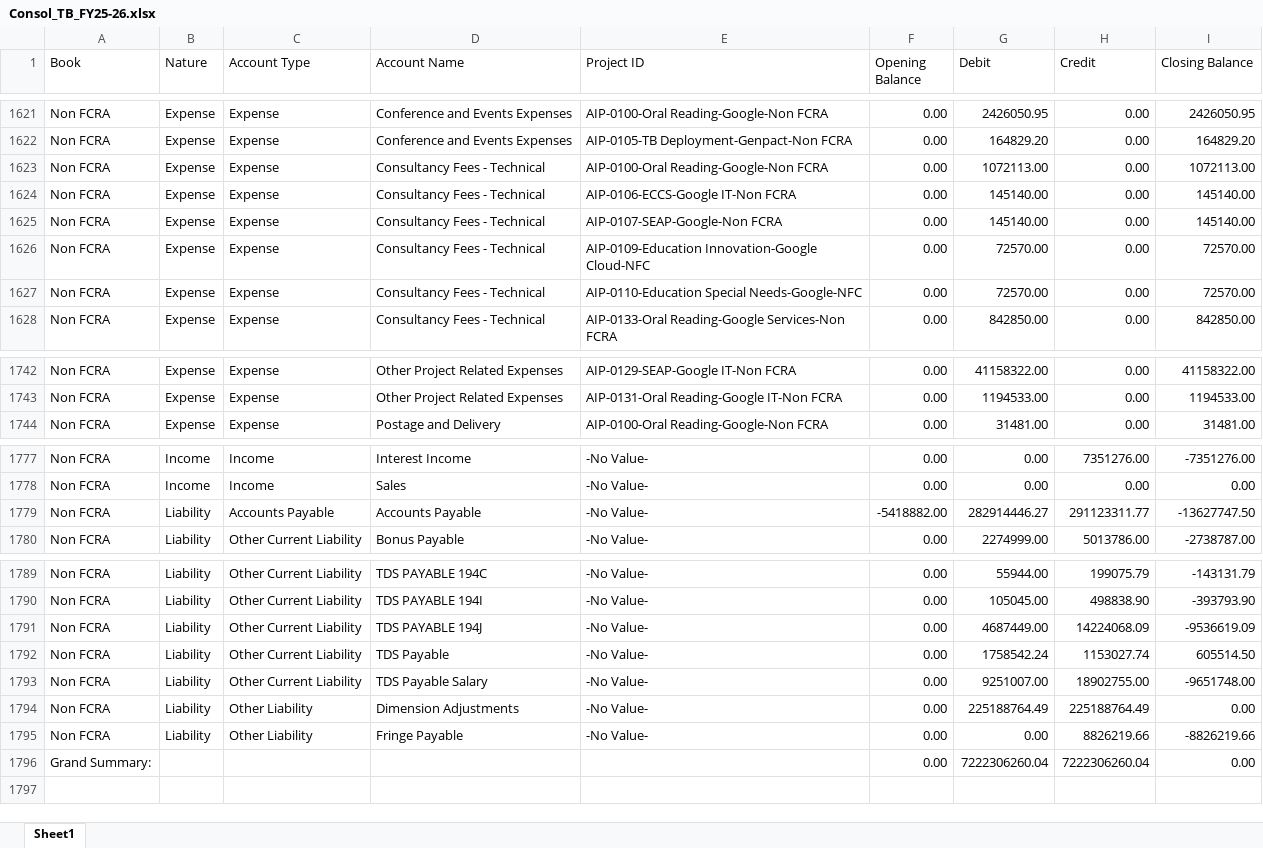
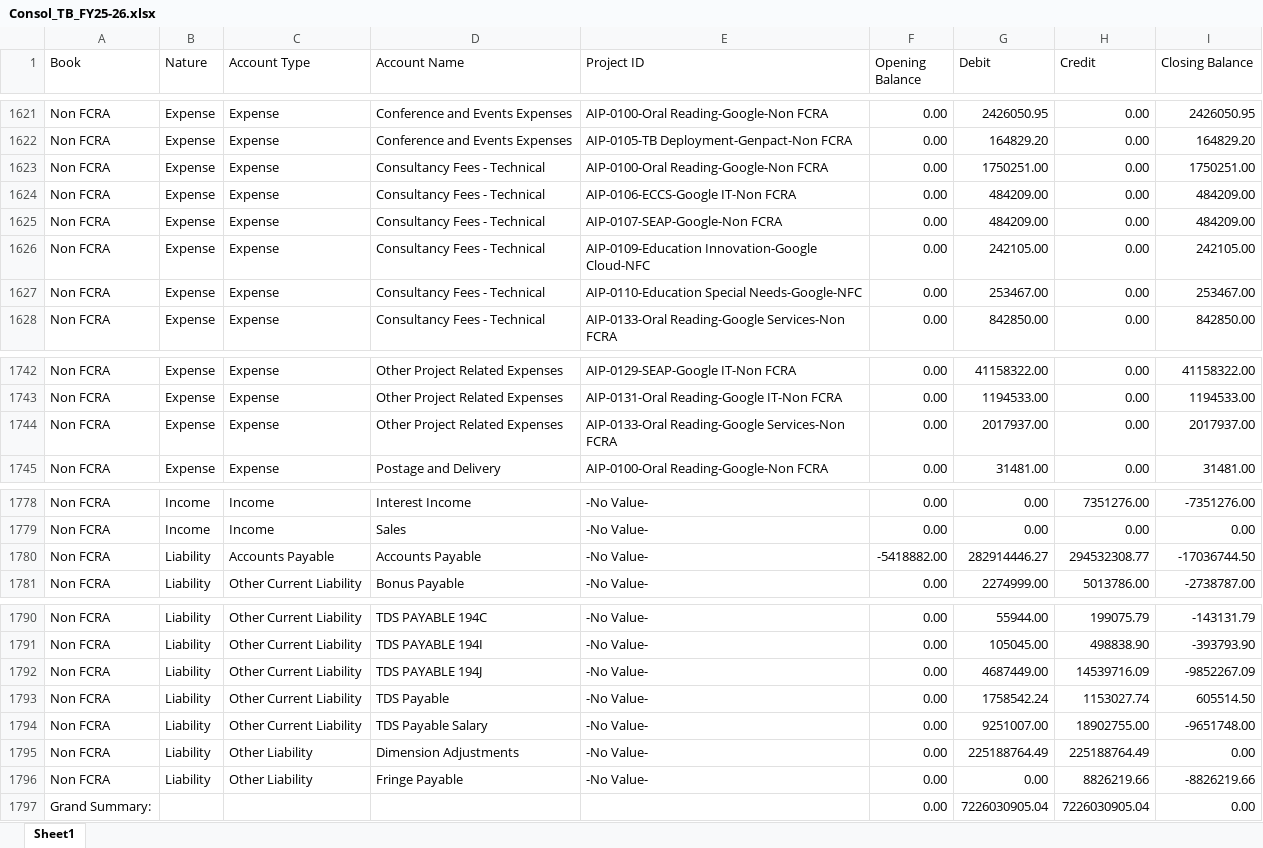
Before and after one commit to lehs-dashboard/lehs-reports, an Excel workbook: Consol_TB_FY25-26.xlsx, sheet Sheet1, drawn as a sheet; only a part is shown, gaps mark what is left out; values as stored, in another font and other column widths than the file's, no borders; addresses are those after the commit; the diff names each change by its address in the sheet, - before the commit and + after, or states it on an @@ line.

Commit message:
Consol TB report update 2026-03-21

```diff
--- a/Consol_TB_FY25-26.xlsx (sheet Sheet1)
+++ b/Consol_TB_FY25-26.xlsx (sheet Sheet1)
-G1623 (Debit): 1072113.00
+G1623 (Debit): 1750251.00
-I1623 (Closing Balance): 1072113.00
+I1623 (Closing Balance): 1750251.00
-G1624:G1625 (Debit): 145140.00
+G1624:G1625 (Debit): 484209.00
-I1624:I1625 (Closing Balance): 145140.00
+I1624:I1625 (Closing Balance): 484209.00
-G1626 (Debit): 72570.00
+G1626 (Debit): 242105.00
-I1626 (Closing Balance): 72570.00
+I1626 (Closing Balance): 242105.00
-G1627 (Debit): 72570.00
+G1627 (Debit): 253467.00
-I1627 (Closing Balance): 72570.00
+I1627 (Closing Balance): 253467.00
+row 1744: Non FCRA | Expense | Expense | Other Project Related Expenses | AIP-0133-Oral Reading-Google Services-Non FCRA | 0.00 | 2017937.00 | 0.00 | 2017937.00
-H1780 (Credit): 291123311.77
+H1780 (Credit): 294532308.77
-I1780 (Closing Balance): -13627747.50
+I1780 (Closing Balance): -17036744.50
-H1792 (Credit): 14224068.09
+H1792 (Credit): 14539716.09
-I1792 (Closing Balance): -9536619.09
+I1792 (Closing Balance): -9852267.09
-G1797 (Debit): 7222306260.04
+G1797 (Debit): 7226030905.04
-H1797 (Credit): 7222306260.04
+H1797 (Credit): 7226030905.04
```
